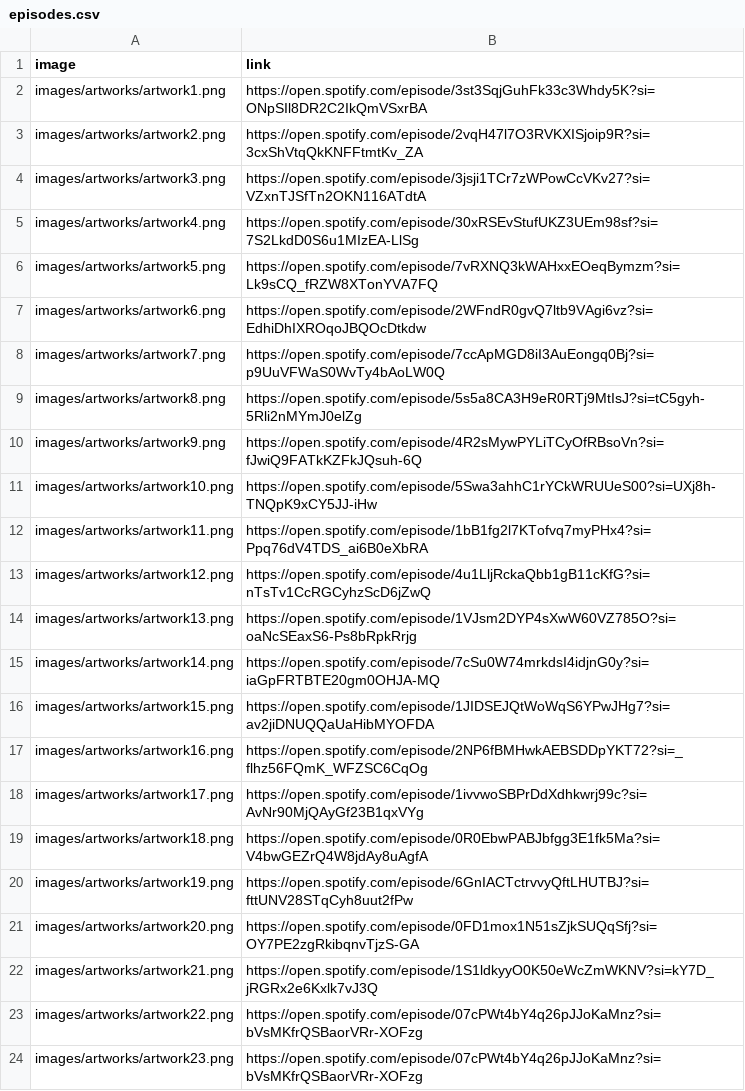
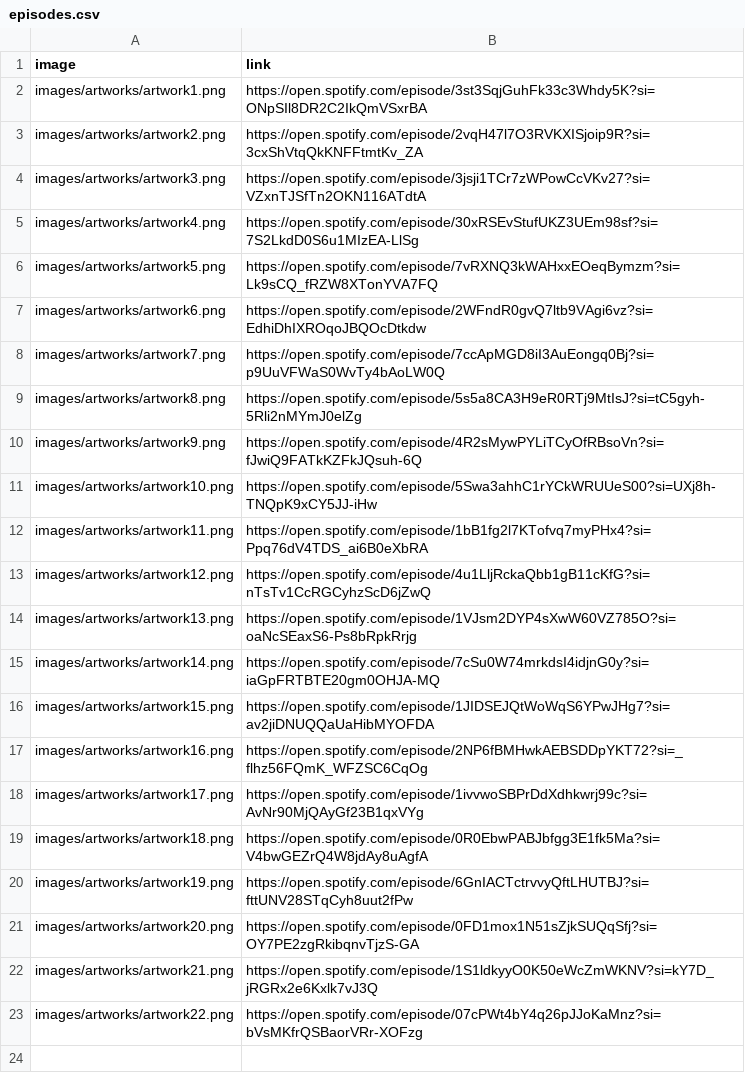
Before and after one commit to jmp1016/cm_eps, a CSV file: episodes.csv, drawn as a sheet; the diff names each change by its address in the sheet, - before the commit and + after, or states it on an @@ line.

Commit message:
Automated update of episodes.csv

```diff
--- a/episodes.csv
+++ b/episodes.csv
-row 24: images/artworks/artwork23.png | https://open.spotify.com/episode/07cPWt4bY4q26pJJoKaMnz?si=bVsMKfrQSBaorVRr-XOFzg
```
